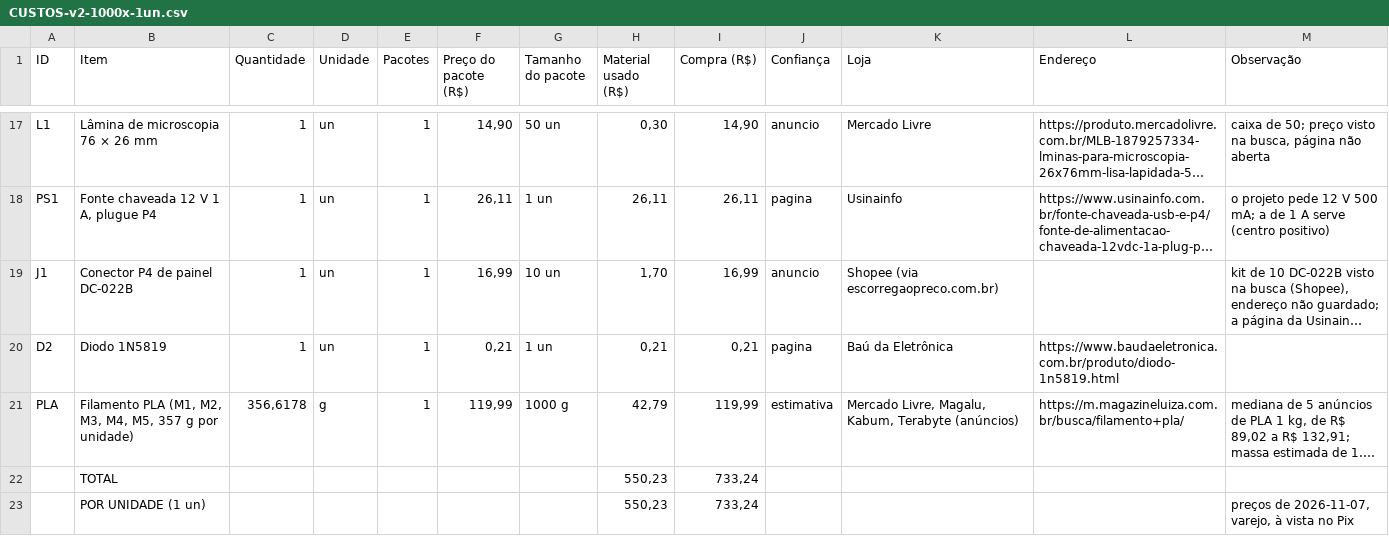
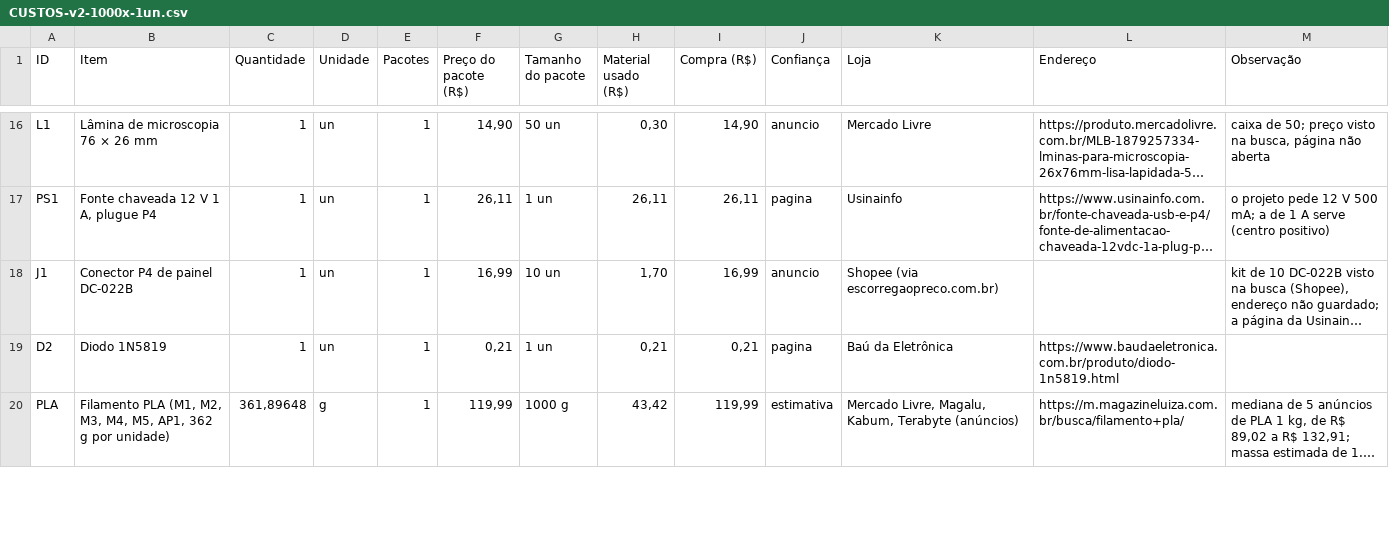
Before and after one commit to eduardo3071/Copia-Simulador-IOT, a CSV file: pacote-montagem/CUSTOS-v2-1000x-1un.csv, drawn as a sheet; only a part is shown, gaps mark what is left out; long unchanged cells end in …; removed rows and columns are numbered as before the commit, all else as after; the diff covers the shown part only; the diff names each change by its address in the sheet, - before the commit and + after, or states it on an @@ line.

```diff
--- a/pacote-montagem/CUSTOS-v2-1000x-1un.csv
+++ b/pacote-montagem/CUSTOS-v2-1000x-1un.csv
-B20 (Item): …M4, M5, 357 g por…
+B20 (Item): …M4, M5, AP1, 362 g por…
-C20 (Quantidade): 356,6178
+C20 (Quantidade): 361,89648
-H20 (Material usado (R$)): 42,79
+H20 (Material usado (R$)): 43,42
-row 22:  | TOTAL |  |  |  |  |  | 550,23 | 733,24
-row 23:  | POR UNIDADE (1 un) |  |  |  |  |  | 550,23 | 733,24 |  |  |  | preços de 2026-11-07, varejo, à vista no Pix
```
Also changed, not shown: 2 added rows and 1 removed row elsewhere in this file, pacote-montagem/CUSTOS-v2-1000x-100un.csv, 24 other files.
